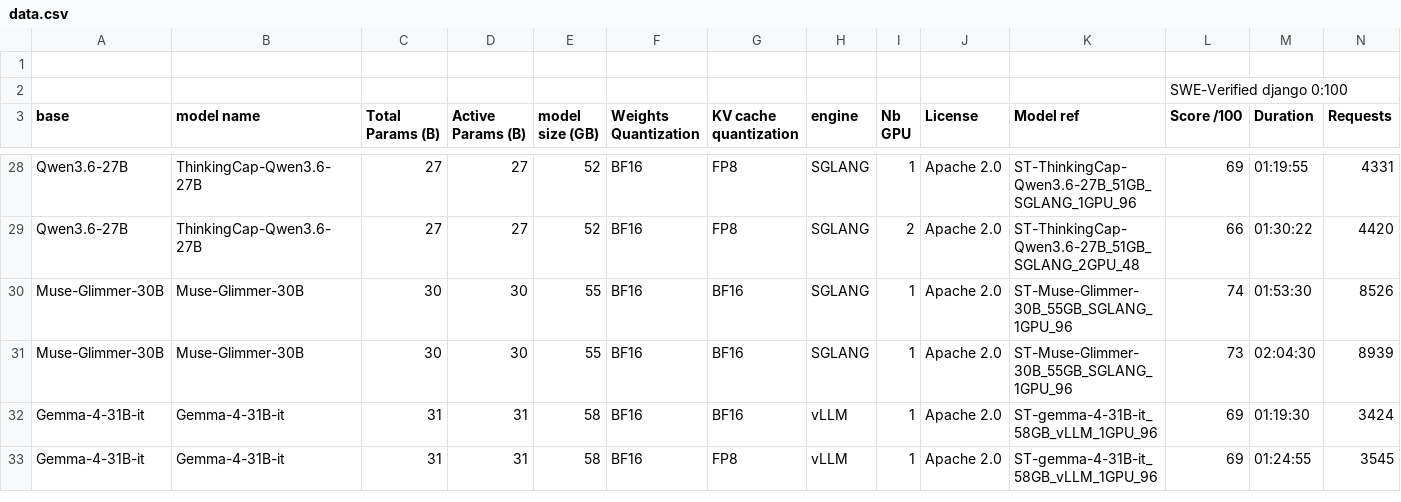
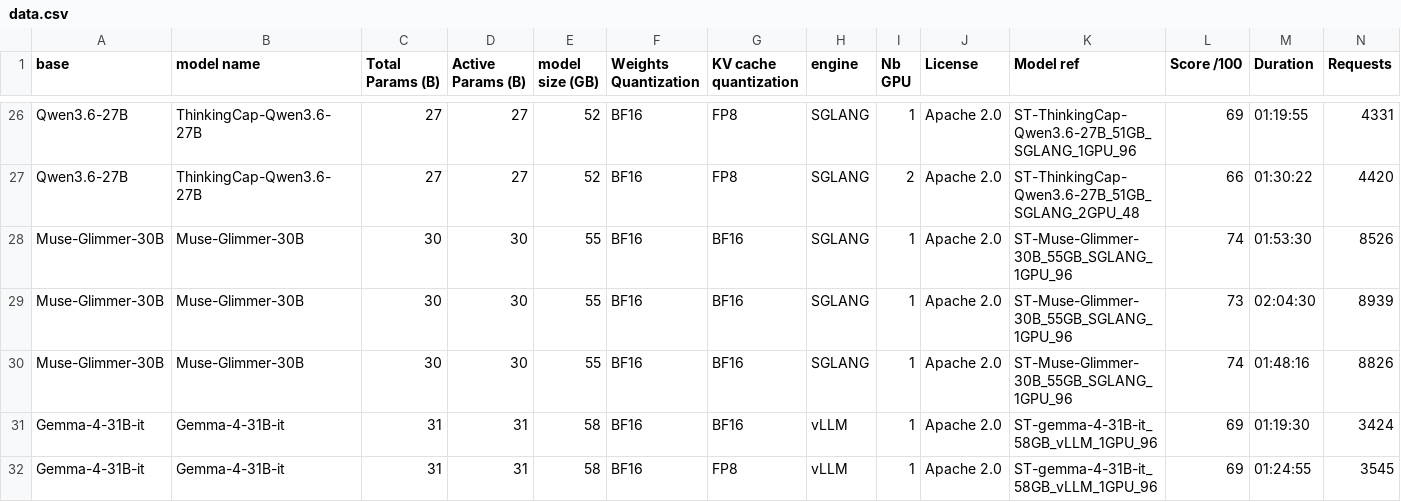
Before and after one commit to WonderRico/local_llm_benchmark, a CSV file: data.csv, drawn as a sheet; only a part is shown, gaps mark what is left out; removed rows and columns are numbered as before the commit, all else as after; rows hold the shown columns only; the diff names each change by its address in the sheet, - before the commit and + after, or states it on an @@ line.

Commit message:
added run3 for Muse Glimmer

```diff
--- a/data.csv
+++ b/data.csv
-row 1: (empty)
-row 2:  |  |  |  |  |  |  |  |  |  |  | SWE-Verified django 0:100
+row 30: Muse-Glimmer-30B | Muse-Glimmer-30B | 30 | 30 | 55 | BF16 | BF16 | SGLANG | 1 | Apache 2.0 | ST-Muse-Glimmer-30B_55GB_SGLANG_1GPU_96 | 74 | 01:48:16 | 8826
```
Also changed, not shown: 2 other files.
